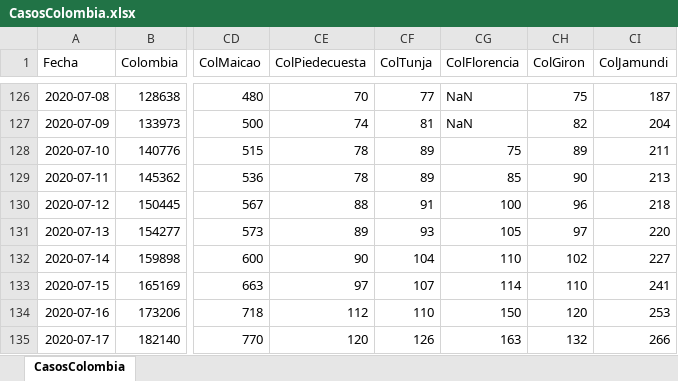
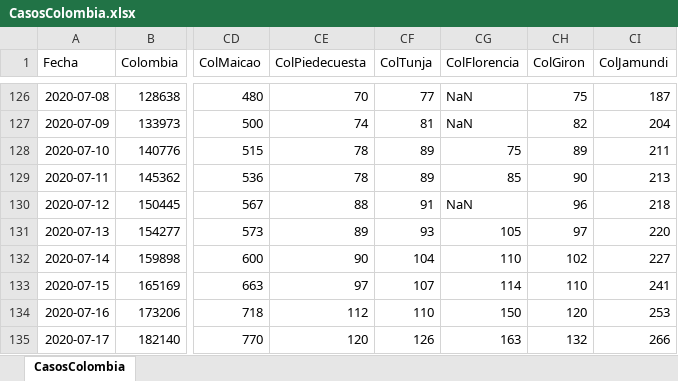
Before and after one commit to 1Alacer/covid, an Excel workbook: CasosColombia.xlsx, sheet CasosColombia, drawn as a sheet; only a part is shown, gaps mark what is left out; values as stored, in another font and other column widths than the file's, no borders; the diff covers the shown part only; the diff names each change by its address in the sheet, - before the commit and + after, or states it on an @@ line.

```diff
--- a/CasosColombia.xlsx (sheet CasosColombia)
+++ b/CasosColombia.xlsx (sheet CasosColombia)
-CG130 (ColFlorencia): 100
+CG130 (ColFlorencia): NaN
```
Also changed, not shown: 1 added row and 10 edited cells elsewhere in this sheet, 1 other file.
